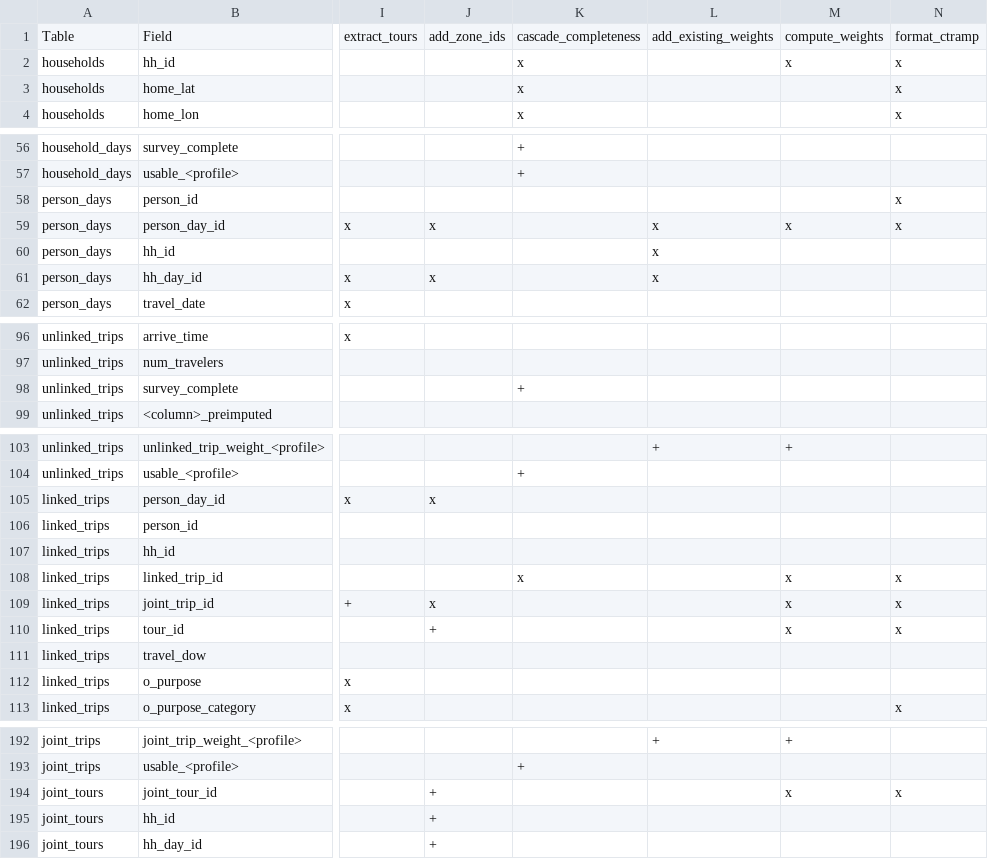
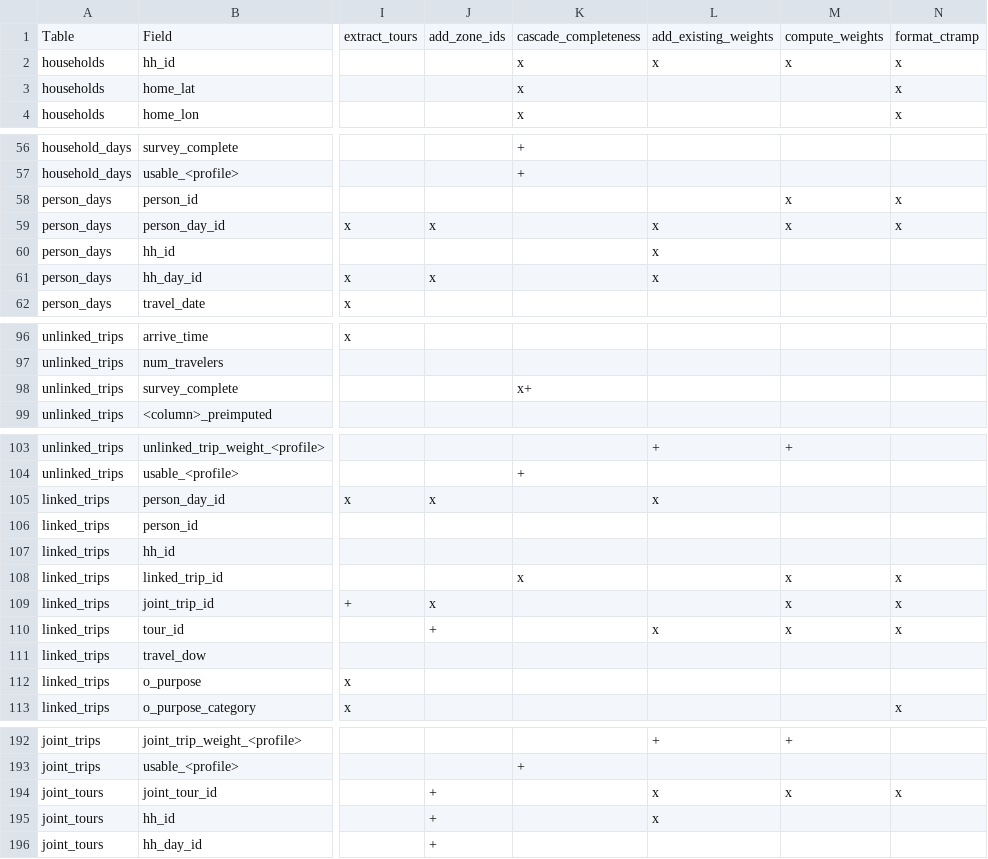
Before and after one commit to BayAreaMetro/travel-diary-survey-tools, a CSV file: docs/column_requirements.csv, drawn as a sheet; only a part is shown, gaps mark what is left out; the diff covers the shown part only; the diff names each change by its address in the sheet, - before the commit and + after, or states it on an @@ line.

```diff
--- a/docs/column_requirements.csv
+++ b/docs/column_requirements.csv
-L2: (empty)
+L2: x
-M58: (empty)
+M58: x
-K98: +
+K98: x+
-L105: (empty)
+L105: x
-L110: (empty)
+L110: x
-L194:L195: (empty)
+L194:L195: x
```
Also changed, not shown: 10 edited cells elsewhere in this file, 13 other files.
